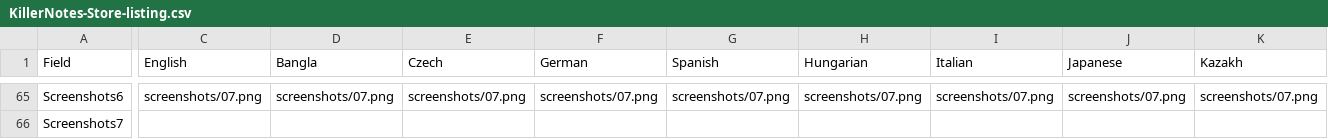
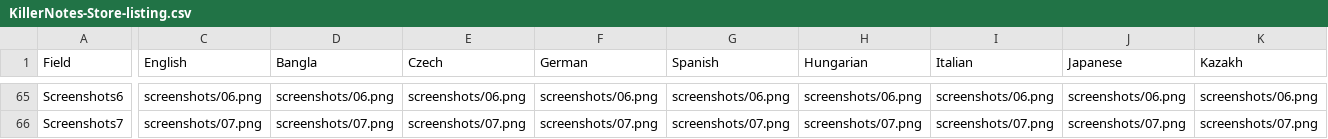
Before and after one commit to SteveTheKiller/KillerNotes, a CSV file: store/KillerNotes-Store-listing.csv, drawn as a sheet; only a part is shown, gaps mark what is left out; the diff covers the shown part only; the diff names each change by its address in the sheet, - before the commit and + after, or states it on an @@ line.

Commit message:
v1.5.0: Replace the site and Store screenshots with ten new feature shots

```diff
--- a/store/KillerNotes-Store-listing.csv
+++ b/store/KillerNotes-Store-listing.csv
-C65 (English): screenshots/07.png
+C65 (English): screenshots/06.png
-D65 (Bangla): screenshots/07.png
+D65 (Bangla): screenshots/06.png
-E65 (Czech): screenshots/07.png
+E65 (Czech): screenshots/06.png
-F65 (German): screenshots/07.png
+F65 (German): screenshots/06.png
-G65 (Spanish): screenshots/07.png
+G65 (Spanish): screenshots/06.png
-H65 (Hungarian): screenshots/07.png
+H65 (Hungarian): screenshots/06.png
-I65 (Italian): screenshots/07.png
+I65 (Italian): screenshots/06.png
-J65 (Japanese): screenshots/07.png
+J65 (Japanese): screenshots/06.png
-K65 (Kazakh): screenshots/07.png
+K65 (Kazakh): screenshots/06.png
-C66 (English): (empty)
+C66 (English): screenshots/07.png
-D66 (Bangla): (empty)
+D66 (Bangla): screenshots/07.png
-E66 (Czech): (empty)
+E66 (Czech): screenshots/07.png
-F66 (German): (empty)
+F66 (German): screenshots/07.png
-G66 (Spanish): (empty)
+G66 (Spanish): screenshots/07.png
-H66 (Hungarian): (empty)
+H66 (Hungarian): screenshots/07.png
-I66 (Italian): (empty)
+I66 (Italian): screenshots/07.png
-J66 (Japanese): (empty)
+J66 (Japanese): screenshots/07.png
-K66 (Kazakh): (empty)
+K66 (Kazakh): screenshots/07.png
```
Also changed, not shown: 153 edited cells elsewhere in this file, 24 other files.
